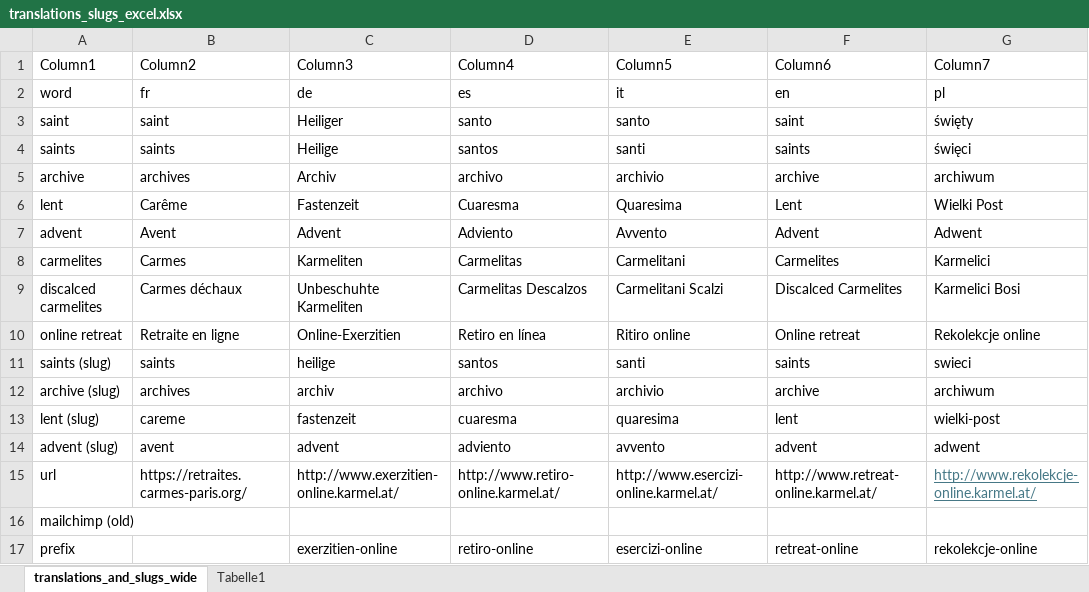
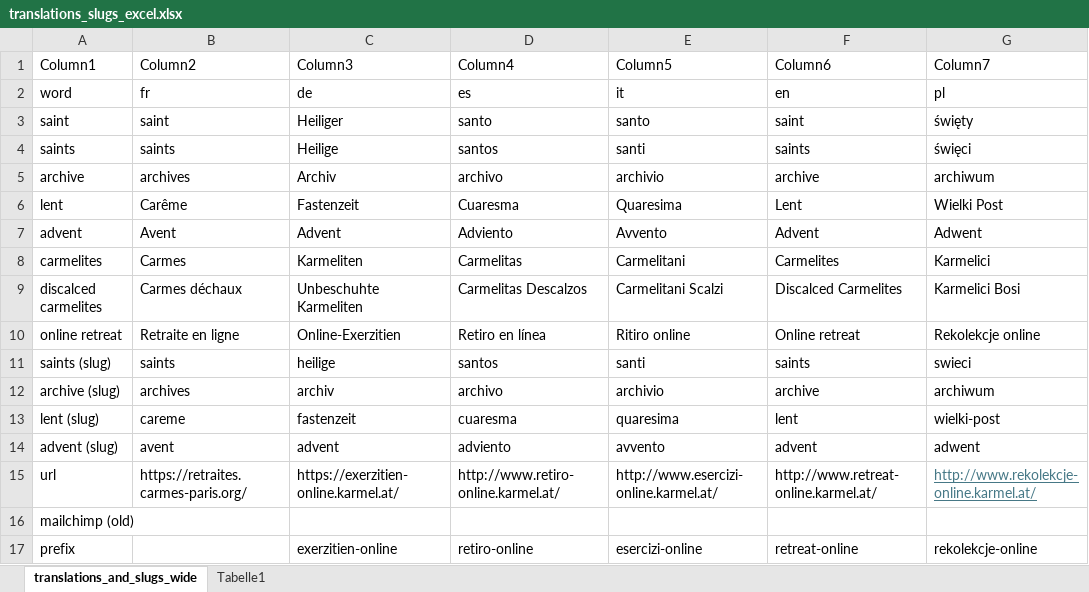
Before and after one commit to jroekarmel/online-exerzitien, an Excel workbook: translations_slugs_excel.xlsx, sheet translations_and_slugs_wide, drawn as a sheet; only a part is shown; values as stored, in another font and other column widths than the file's, no borders; table styles not drawn; the diff names each change by its address in the sheet, - before the commit and + after, or states it on an @@ line.

```diff
--- a/translations_slugs_excel.xlsx (sheet translations_and_slugs_wide)
+++ b/translations_slugs_excel.xlsx (sheet translations_and_slugs_wide)
-C15 (Column3): http://www.exerzitien-online.karmel.at/
+C15 (Column3): https://exerzitien-online.karmel.at/
```
Also changed, not shown: 10 other files.
